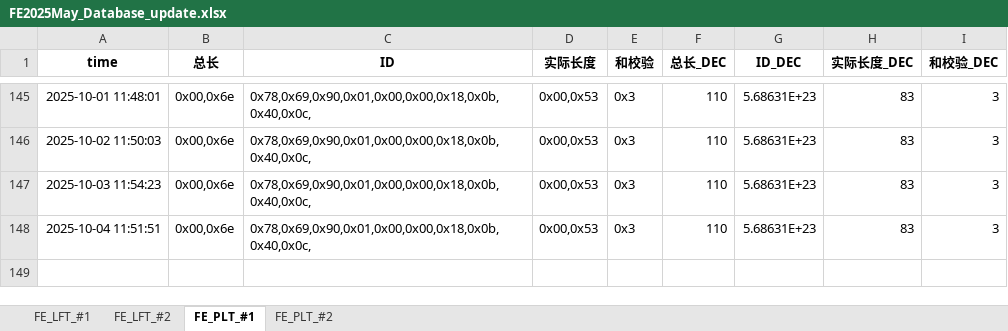
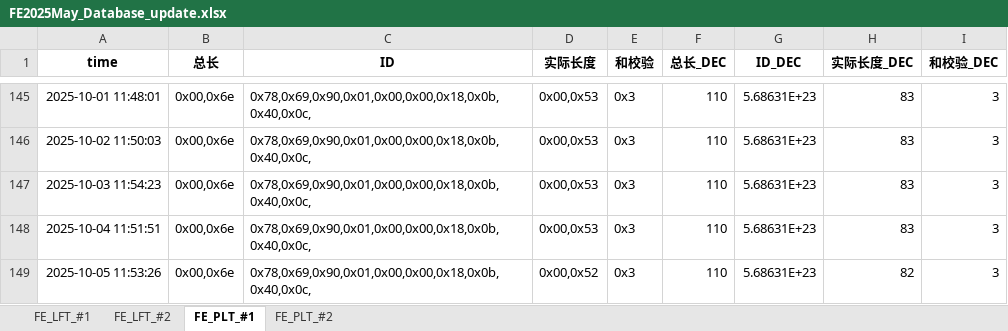
Before and after one commit to weichencsu/millwear_demoapp, an Excel workbook: FE2025May_Database_update.xlsx, sheet FE_PLT_#1, drawn as a sheet; only a part is shown, gaps mark what is left out; values as stored, in another font and other column widths than the file's, no borders; the diff names each change by its address in the sheet, - before the commit and + after, or states it on an @@ line.

```diff
--- a/FE2025May_Database_update.xlsx (sheet FE_PLT_#1)
+++ b/FE2025May_Database_update.xlsx (sheet FE_PLT_#1)
+row 149: 2025-10-05 11:53:26 | 0x00,0x6e | 0x78,0x69,0x90,0x01,0x00,0x00,0x18,0x0b,0x40,0x0c, | 0x00,0x52 | 0x3 | 110 | 5.68631E+23 | 82 | 3
```
Also changed, not shown: sheet FE_PLT_#2, sheet FE_LFT_#2, sheet FE_LFT_#1.
